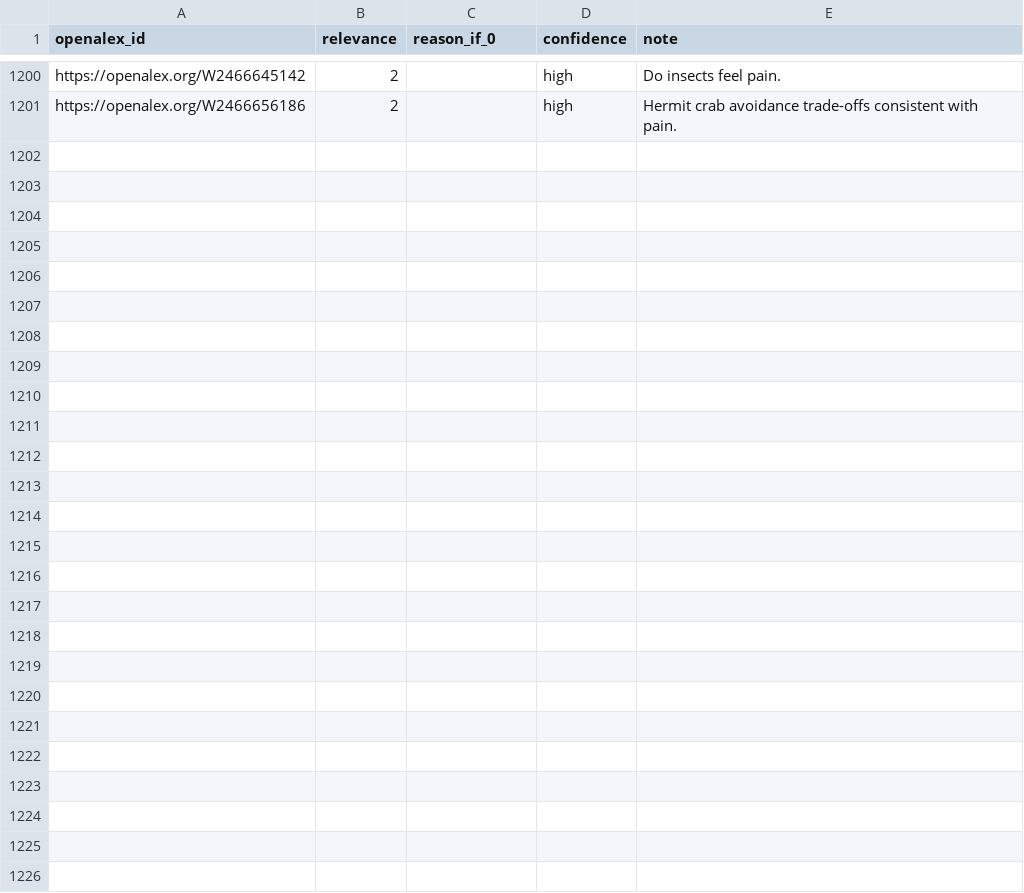
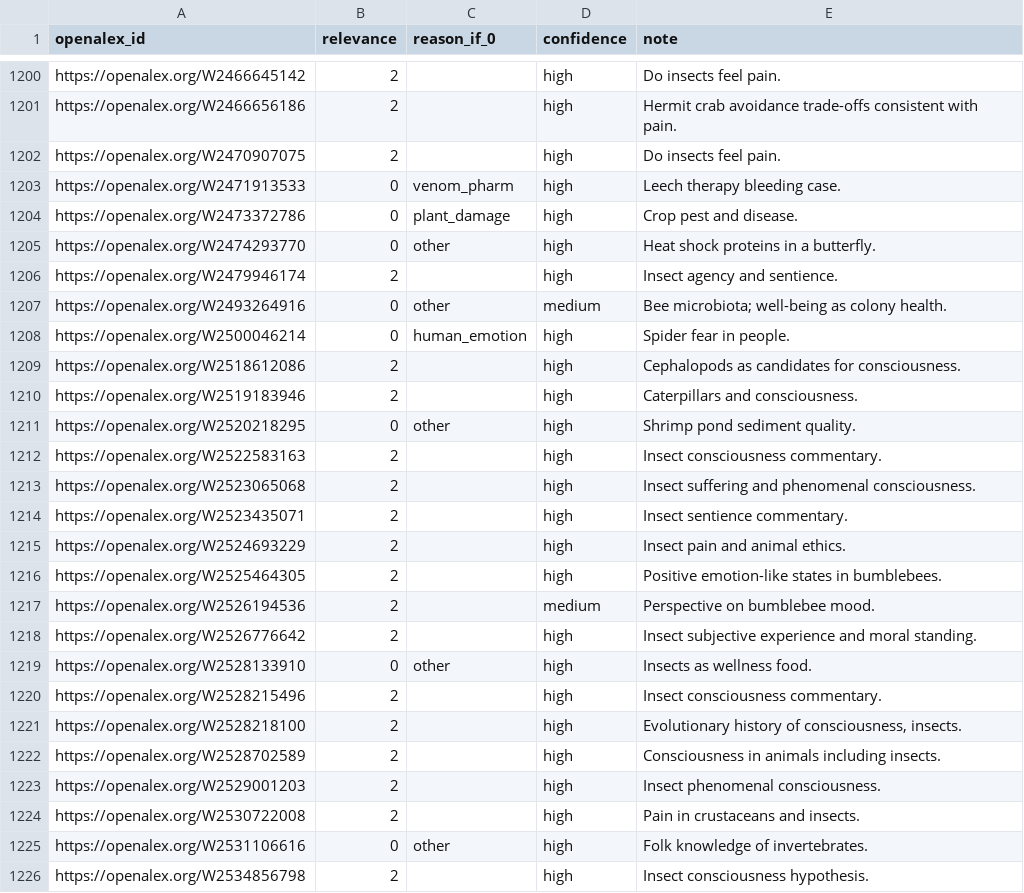
Before and after one commit to solimarygh/iwrs-welfare-stats, a CSV file: data/validation/claude_labels_core.csv, drawn as a sheet; only a part is shown, gaps mark what is left out; the diff names each change by its address in the sheet, - before the commit and + after, or states it on an @@ line.

```diff
--- a/data/validation/claude_labels_core.csv
+++ b/data/validation/claude_labels_core.csv
+row 1202: https://openalex.org/W2470907075 | 2 |  | high | Do insects feel pain.
+row 1203: https://openalex.org/W2471913533 | 0 | venom_pharm | high | Leech therapy bleeding case.
+row 1204: https://openalex.org/W2473372786 | 0 | plant_damage | high | Crop pest and disease.
+row 1205: https://openalex.org/W2474293770 | 0 | other | high | Heat shock proteins in a butterfly.
+row 1206: https://openalex.org/W2479946174 | 2 |  | high | Insect agency and sentience.
+row 1207: https://openalex.org/W2493264916 | 0 | other | medium | Bee microbiota; well-being as colony health.
+row 1208: https://openalex.org/W2500046214 | 0 | human_emotion | high | Spider fear in people.
+row 1209: https://openalex.org/W2518612086 | 2 |  | high | Cephalopods as candidates for consciousness.
+row 1210: https://openalex.org/W2519183946 | 2 |  | high | Caterpillars and consciousness.
+row 1211: https://openalex.org/W2520218295 | 0 | other | high | Shrimp pond sediment quality.
+row 1212: https://openalex.org/W2522583163 | 2 |  | high | Insect consciousness commentary.
+row 1213: https://openalex.org/W2523065068 | 2 |  | high | Insect suffering and phenomenal consciousness.
+row 1214: https://openalex.org/W2523435071 | 2 |  | high | Insect sentience commentary.
+row 1215: https://openalex.org/W2524693229 | 2 |  | high | Insect pain and animal ethics.
+row 1216: https://openalex.org/W2525464305 | 2 |  | high | Positive emotion-like states in bumblebees.
+row 1217: https://openalex.org/W2526194536 | 2 |  | medium | Perspective on bumblebee mood.
+row 1218: https://openalex.org/W2526776642 | 2 |  | high | Insect subjective experience and moral standing.
+row 1219: https://openalex.org/W2528133910 | 0 | other | high | Insects as wellness food.
+row 1220: https://openalex.org/W2528215496 | 2 |  | high | Insect consciousness commentary.
+row 1221: https://openalex.org/W2528218100 | 2 |  | high | Evolutionary history of consciousness, insects.
+row 1222: https://openalex.org/W2528702589 | 2 |  | high | Consciousness in animals including insects.
+row 1223: https://openalex.org/W2529001203 | 2 |  | high | Insect phenomenal consciousness.
+row 1224: https://openalex.org/W2530722008 | 2 |  | high | Pain in crustaceans and insects.
+row 1225: https://openalex.org/W2531106616 | 0 | other | high | Folk knowledge of invertebrates.
+row 1226: https://openalex.org/W2534856798 | 2 |  | high | Insect consciousness hypothesis.
```
